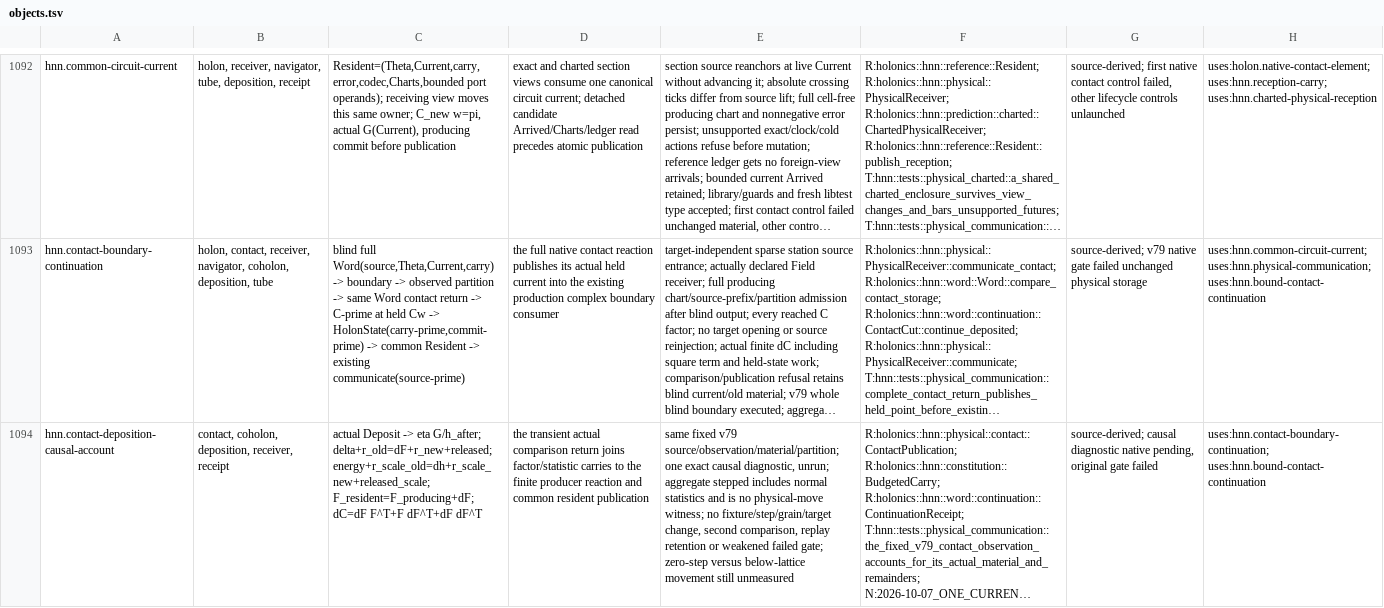
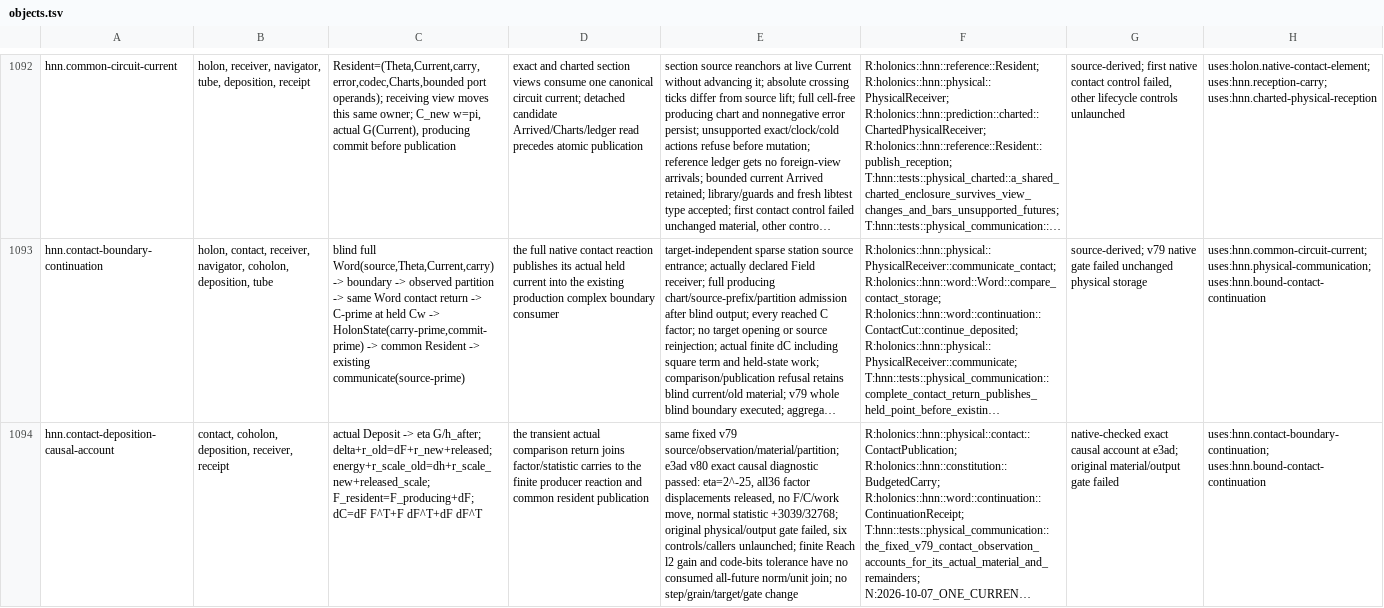
Before and after one commit to brandonrdug/holonics, a TSV file: docs/atlas/objects.tsv, drawn as a sheet; only a part is shown, gaps mark what is left out; long unchanged cells end in …; the diff covers the shown part only; the diff names each change by its address in the sheet, - before the commit and + after, or states it on an @@ line.

Commit message:
Preserve exact contact failure and distinguish finite tolerance from future extinction
Record the passed e3ad v80 causal receipt and its complete costs: all 36 contact factor displacements were released and only the normal statistic moved. Recover the already printed certificate and finite real-cell join without another run. Keep the original physical/output gate failed and withhold the unconsumed FACE/step proposals. Correct vanished semantics; executable equations and fixtures are unchanged.

Refs #73
Refs #63
Refs #62

```diff
--- a/docs/atlas/objects.tsv
+++ b/docs/atlas/objects.tsv
-E1094: …v79 source/observation/material/partition; one exact causal diagnostic, unrun; aggregate stepped includes normal statistics and is no physical-move witness; no fixture/step/grain/target change, second comparison, replay retention or weakened failed gate; zero-step versus below-lattice movement still unmeasured
+E1094: …v79 source/observation/material/partition; e3ad v80 exact causal diagnostic passed: eta=2^-25, all36 factor displacements released, no F/C/work move, normal statistic +3039/32768; original physical/output gate failed, six controls/callers unlaunched; finite Reach l2 gain and code-bits tolerance have no consumed all-future norm/unit join; no step/grain/target/gate change
-G1094: source-derived; causal diagnostic native pending, original gate failed
+G1094: native-checked exact causal account at e3ad; original material/output gate failed
```
Also changed, not shown: 1 added row and 1 edited cell elsewhere in this file, 9 other files.
